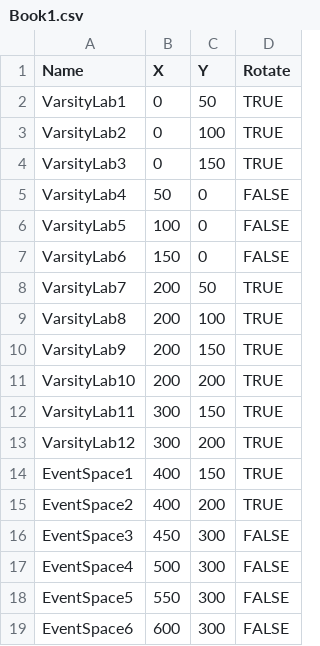
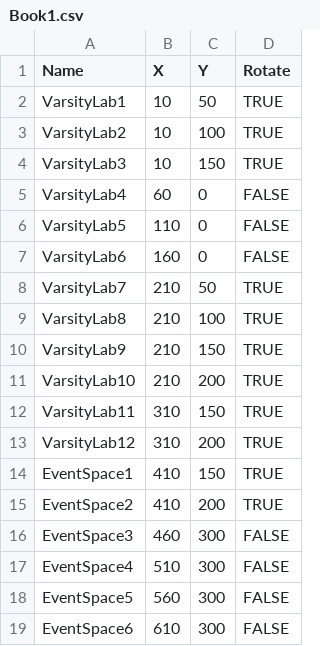
Before and after one commit to Silas-Blanchard/CP-499-E-Sports-Lab, a CSV file: Website/Book1.csv, drawn as a sheet.

Commit message:
I added walls

```diff
--- a/Website/Book1.csv
+++ b/Website/Book1.csv
@@ -1,19 +1,19 @@
 Name,X,Y,Rotate
-VarsityLab1,0,50,TRUE
-VarsityLab2,0,100,TRUE
-VarsityLab3,0,150,TRUE
-VarsityLab4,50,0,FALSE
-VarsityLab5,100,0,FALSE
-VarsityLab6,150,0,FALSE
-VarsityLab7,200,50,TRUE
-VarsityLab8,200,100,TRUE
-VarsityLab9,200,150,TRUE
-VarsityLab10,200,200,TRUE
-VarsityLab11,300,150,TRUE
-VarsityLab12,300,200,TRUE
-EventSpace1,400,150,TRUE
-EventSpace2,400,200,TRUE
-EventSpace3,450,300,FALSE
-EventSpace4,500,300,FALSE
-EventSpace5,550,300,FALSE
-EventSpace6,600,300,FALSE
+VarsityLab1,10,50,TRUE
+VarsityLab2,10,100,TRUE
+VarsityLab3,10,150,TRUE
+VarsityLab4,60,0,FALSE
+VarsityLab5,110,0,FALSE
+VarsityLab6,160,0,FALSE
+VarsityLab7,210,50,TRUE
+VarsityLab8,210,100,TRUE
+VarsityLab9,210,150,TRUE
+VarsityLab10,210,200,TRUE
+VarsityLab11,310,150,TRUE
+VarsityLab12,310,200,TRUE
+EventSpace1,410,150,TRUE
+EventSpace2,410,200,TRUE
+EventSpace3,460,300,FALSE
+EventSpace4,510,300,FALSE
+EventSpace5,560,300,FALSE
+EventSpace6,610,300,FALSE
```
